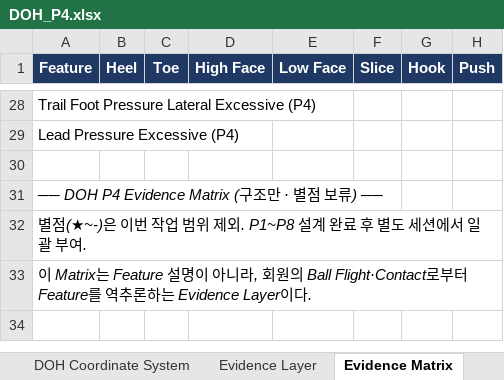
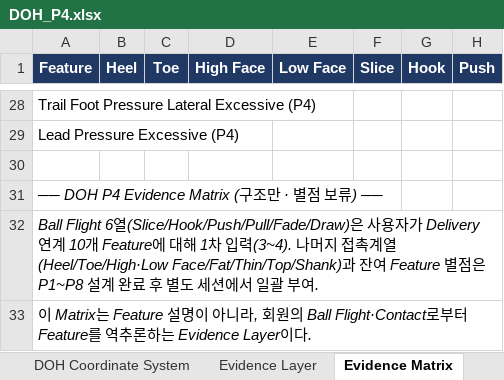
Before and after one commit to tinyalex3628-dotcom/doh-golf-survey, an Excel workbook: DOH_P4.xlsx, sheet Evidence Matrix, drawn as a sheet; only a part is shown, gaps mark what is left out; values as stored, in another font and other column widths than the file's, no borders; the diff covers the shown part only; the diff names each change by its address in the sheet, - before the commit and + after, or states it on an @@ line.

```diff
--- a/DOH_P4.xlsx (sheet Evidence Matrix)
+++ b/DOH_P4.xlsx (sheet Evidence Matrix)
-A32 (Feature): 별점(★~-)은 이번 작업 범위 제외. P1~P8 설계…
+A32 (Feature): Ball Flight 6열(Slice/Hook/Push/Pull/Fade/Draw)은 사용자가 Delivery 연계 10개 Feature에 대해 1차 입력(3~4). 나머지 접촉계열(Heel/Toe/High·Low Face/Fat/Thin/Top/Shank)과 잔여 Feature 별점은 P1~P8 설계…
```
Also changed, not shown: 60 edited cells elsewhere in this sheet, sheet P4, sheet DOH Change Log.
